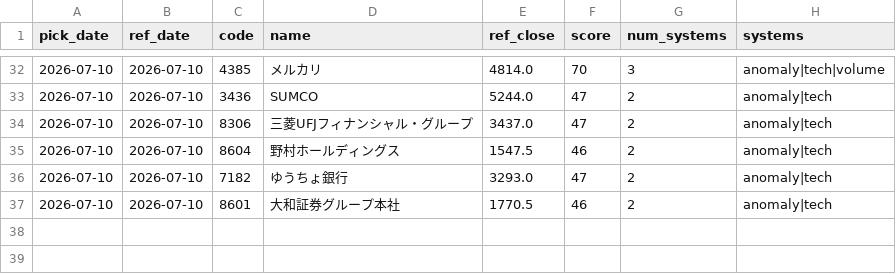
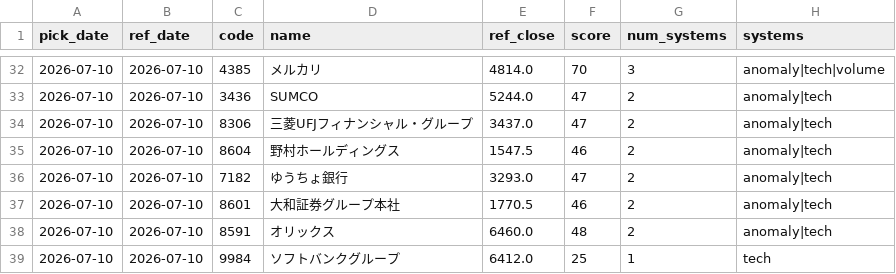
Before and after one commit to Resapan159/Kabu-app, a CSV file: history/picks.csv, drawn as a sheet; only a part is shown, gaps mark what is left out.

```diff
--- a/history/picks.csv
+++ b/history/picks.csv
@@ -37 +37,3 @@ pick_date,ref_date,code,name,ref_close,score,num_systems,systems
 2026-07-10,2026-07-10,8601,大和証券グループ本社,1770.5,46,2,anomaly|tech
+2026-07-10,2026-07-10,8591,オリックス,6460.0,48,2,anomaly|tech
+2026-07-10,2026-07-10,9984,ソフトバンクグループ,6412.0,25,1,tech
```
Also changed, not shown: history/results.csv, 3 other files.
